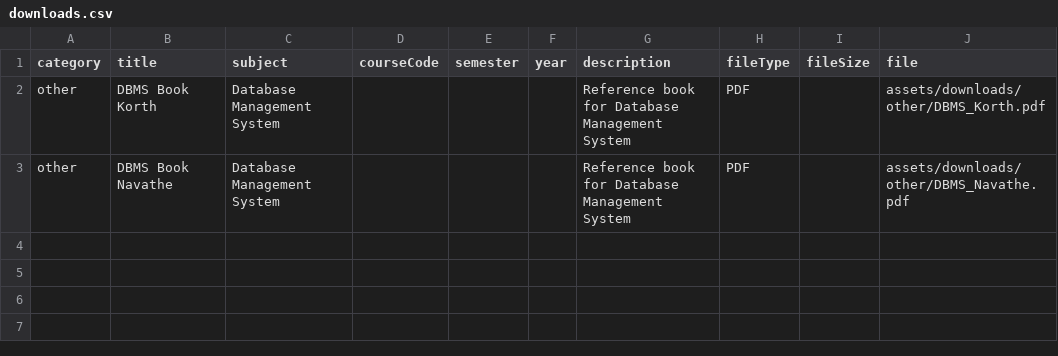
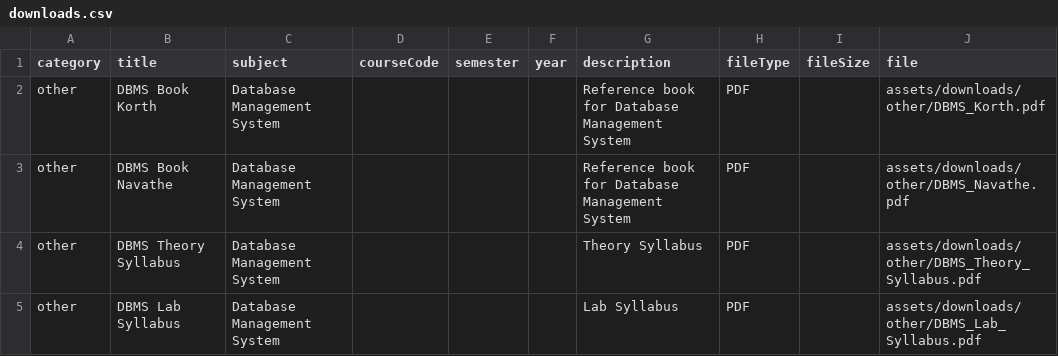
Before and after one commit to shirazkhuranakuk/academic-website, a CSV file: data/csv/downloads.csv, drawn as a sheet; the diff names each change by its address in the sheet, - before the commit and + after, or states it on an @@ line.

Commit message:
Add files via upload

```diff
--- a/data/csv/downloads.csv
+++ b/data/csv/downloads.csv
+row 4: other | DBMS Theory Syllabus | Database Management System |  |  |  | Theory Syllabus | PDF |  | assets/downloads/other/DBMS_Theory_Syllabus.pdf
+row 5: other | DBMS Lab Syllabus | Database Management System |  |  |  | Lab Syllabus | PDF |  | assets/downloads/other/DBMS_Lab_Syllabus.pdf
```
